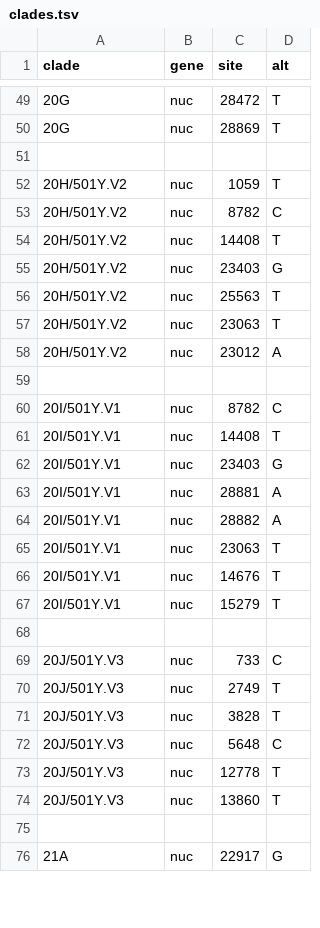
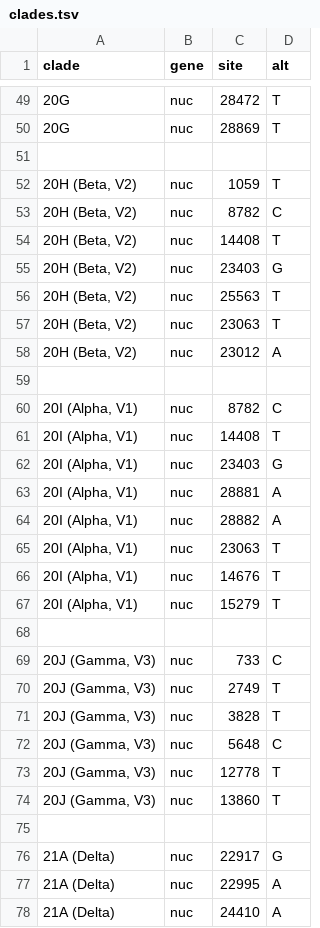
Before and after one commit to neherlab/ncov-simple, a TSV file: defaults/clades.tsv, drawn as a sheet; only a part is shown, gaps mark what is left out; the diff covers the shown part only.

Commit message:
feat: update clades

```diff
--- a/defaults/clades.tsv
+++ b/defaults/clades.tsv
@@ -51,26 +51,28 @@ clade	gene	site	alt
 
-20H/501Y.V2	nuc	1059	T
-20H/501Y.V2	nuc	8782	C
-20H/501Y.V2	nuc	14408	T
-20H/501Y.V2	nuc	23403	G
-20H/501Y.V2	nuc	25563	T
-20H/501Y.V2	nuc	23063	T
-20H/501Y.V2	nuc	23012	A
+20H (Beta, V2)	nuc	1059	T
+20H (Beta, V2)	nuc	8782	C
+20H (Beta, V2)	nuc	14408	T
+20H (Beta, V2)	nuc	23403	G
+20H (Beta, V2)	nuc	25563	T
+20H (Beta, V2)	nuc	23063	T
+20H (Beta, V2)	nuc	23012	A
 
-20I/501Y.V1	nuc	8782	C
-20I/501Y.V1	nuc	14408	T
-20I/501Y.V1	nuc	23403	G
-20I/501Y.V1	nuc	28881	A
-20I/501Y.V1	nuc	28882	A
-20I/501Y.V1	nuc	23063	T
-20I/501Y.V1	nuc	14676	T
-20I/501Y.V1	nuc	15279	T
+20I (Alpha, V1)	nuc	8782	C
+20I (Alpha, V1)	nuc	14408	T
+20I (Alpha, V1)	nuc	23403	G
+20I (Alpha, V1)	nuc	28881	A
+20I (Alpha, V1)	nuc	28882	A
+20I (Alpha, V1)	nuc	23063	T
+20I (Alpha, V1)	nuc	14676	T
+20I (Alpha, V1)	nuc	15279	T
 
-20J/501Y.V3	nuc	733	C
-20J/501Y.V3	nuc	2749	T
-20J/501Y.V3	nuc	3828	T
-20J/501Y.V3	nuc	5648	C
-20J/501Y.V3	nuc	12778	T
-20J/501Y.V3	nuc	13860	T
+20J (Gamma, V3)	nuc	733	C
+20J (Gamma, V3)	nuc	2749	T
+20J (Gamma, V3)	nuc	3828	T
+20J (Gamma, V3)	nuc	5648	C
+20J (Gamma, V3)	nuc	12778	T
+20J (Gamma, V3)	nuc	13860	T
 
-21A	nuc	22917	G
+21A (Delta)	nuc	22917	G
+21A (Delta)	nuc	22995	A
+21A (Delta)	nuc	24410	A
```
Also changed, not shown: 29 added rows and 3 edited cells elsewhere in this file.
